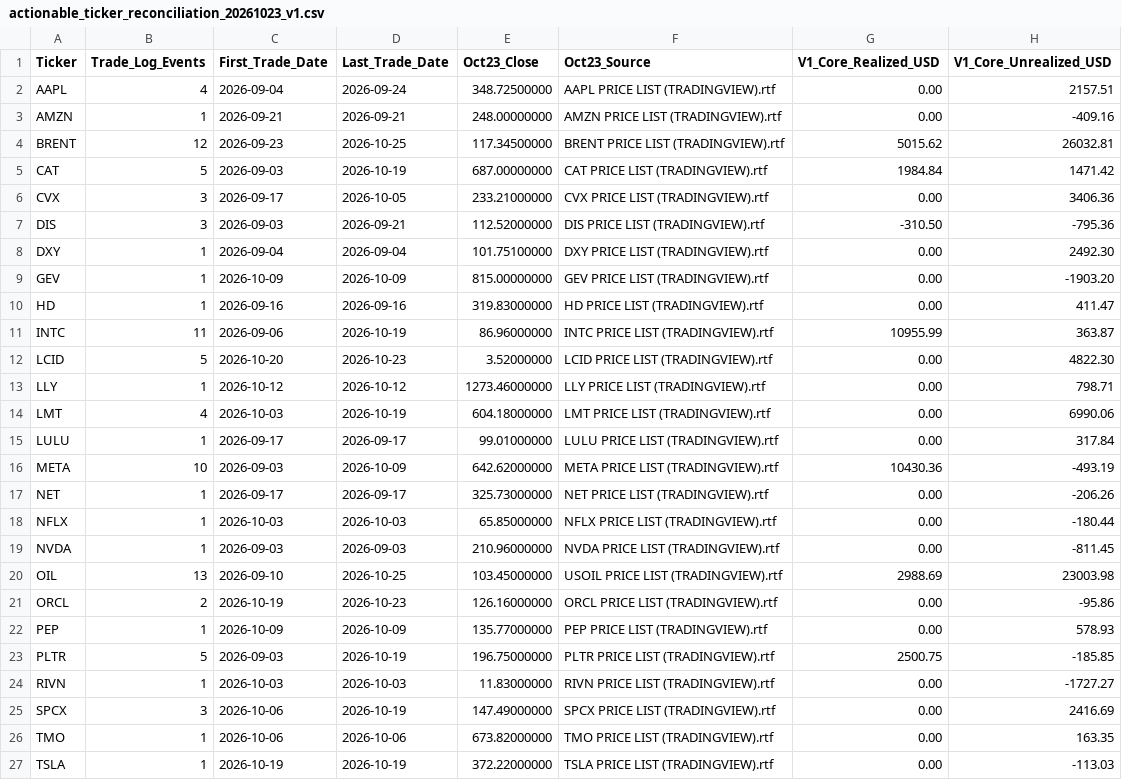
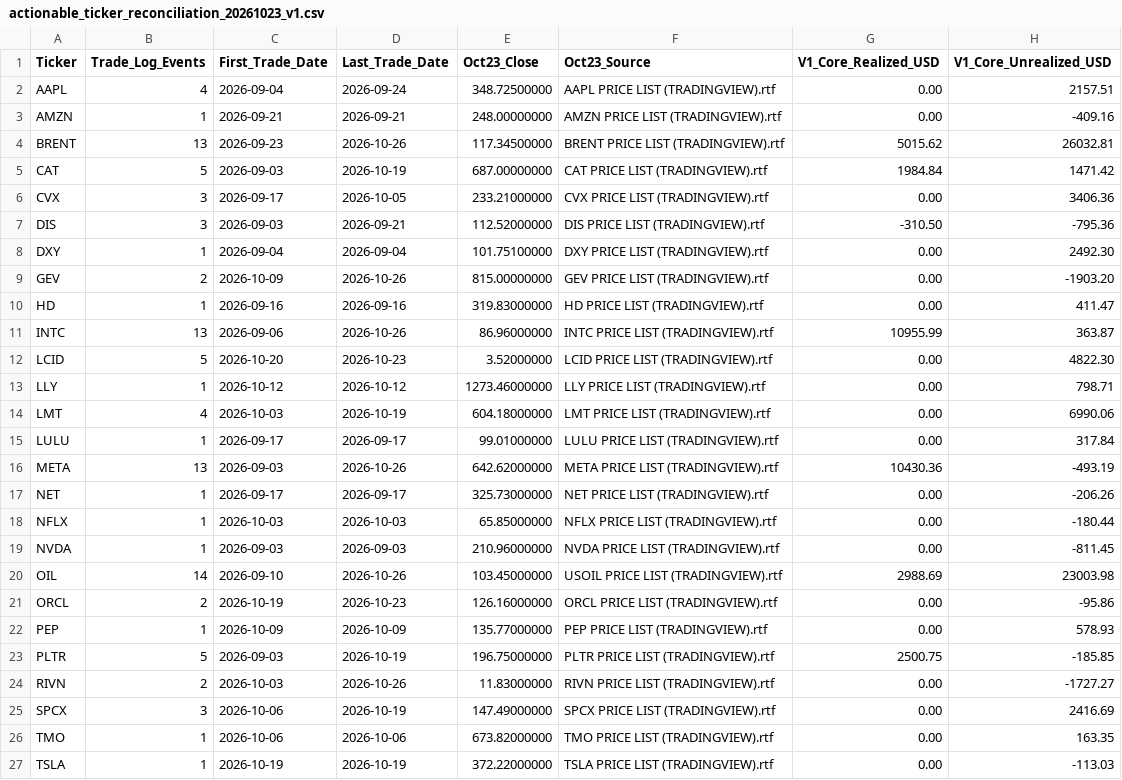
Before and after one commit to A44674928/Financial_Model_Records, a CSV file: data/actionable_ticker_reconciliation_20261023_v1.csv, drawn as a sheet; only a part is shown; the diff names each change by its address in the sheet, - before the commit and + after, or states it on an @@ line.

```diff
--- a/data/actionable_ticker_reconciliation_20261023_v1.csv
+++ b/data/actionable_ticker_reconciliation_20261023_v1.csv
-B4 (Trade_Log_Events): 12
+B4 (Trade_Log_Events): 13
-D4 (Last_Trade_Date): 2026-10-25
+D4 (Last_Trade_Date): 2026-10-26
-B9 (Trade_Log_Events): 1
+B9 (Trade_Log_Events): 2
-D9 (Last_Trade_Date): 2026-10-09
+D9 (Last_Trade_Date): 2026-10-26
-B11 (Trade_Log_Events): 11
+B11 (Trade_Log_Events): 13
-D11 (Last_Trade_Date): 2026-10-19
+D11 (Last_Trade_Date): 2026-10-26
-B16 (Trade_Log_Events): 10
+B16 (Trade_Log_Events): 13
-D16 (Last_Trade_Date): 2026-10-09
+D16 (Last_Trade_Date): 2026-10-26
-B20 (Trade_Log_Events): 13
+B20 (Trade_Log_Events): 14
-D20 (Last_Trade_Date): 2026-10-25
+D20 (Last_Trade_Date): 2026-10-26
-B24 (Trade_Log_Events): 1
+B24 (Trade_Log_Events): 2
-D24 (Last_Trade_Date): 2026-10-03
+D24 (Last_Trade_Date): 2026-10-26
```
Also changed, not shown: data/ats_manual_live_positions_v1.csv, data/ats_oil_cost_basis_adjustment_v1.csv, 32 other files.
